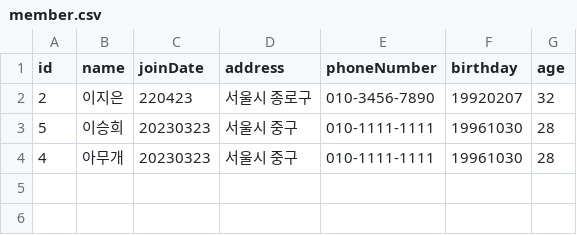
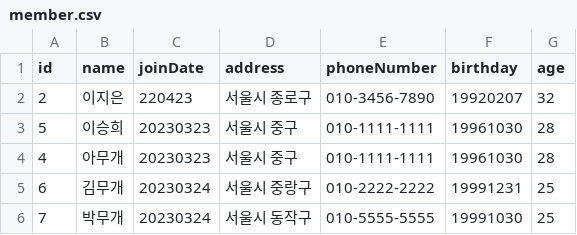
Before and after one commit to SEUNGHEE96/polytech, a CSV file: library/member.csv, drawn as a sheet.

```diff
--- a/library/member.csv
+++ b/library/member.csv
@@ -4 +4,3 @@ id,name,joinDate,address,phoneNumber,birthday,age
 4,아무개,20230323,서울시 중구,010-1111-1111,19961030,28
+6,김무개,20230324,서울시 중랑구,010-2222-2222,19991231,25
+7,박무개,20230324,서울시 동작구,010-5555-5555,19991030,25
```
Also changed, not shown: library/loan.csv, 2 other files.
